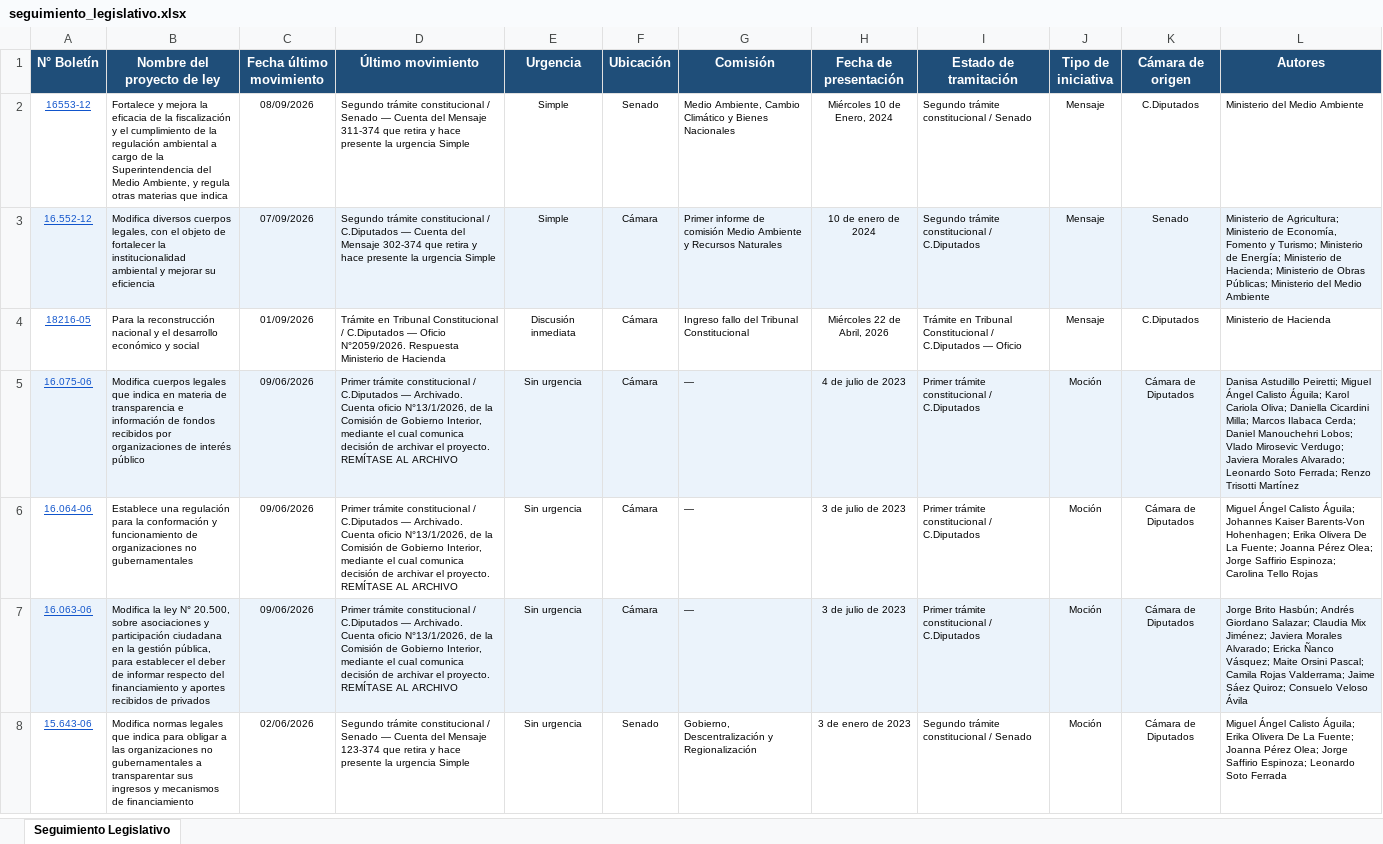
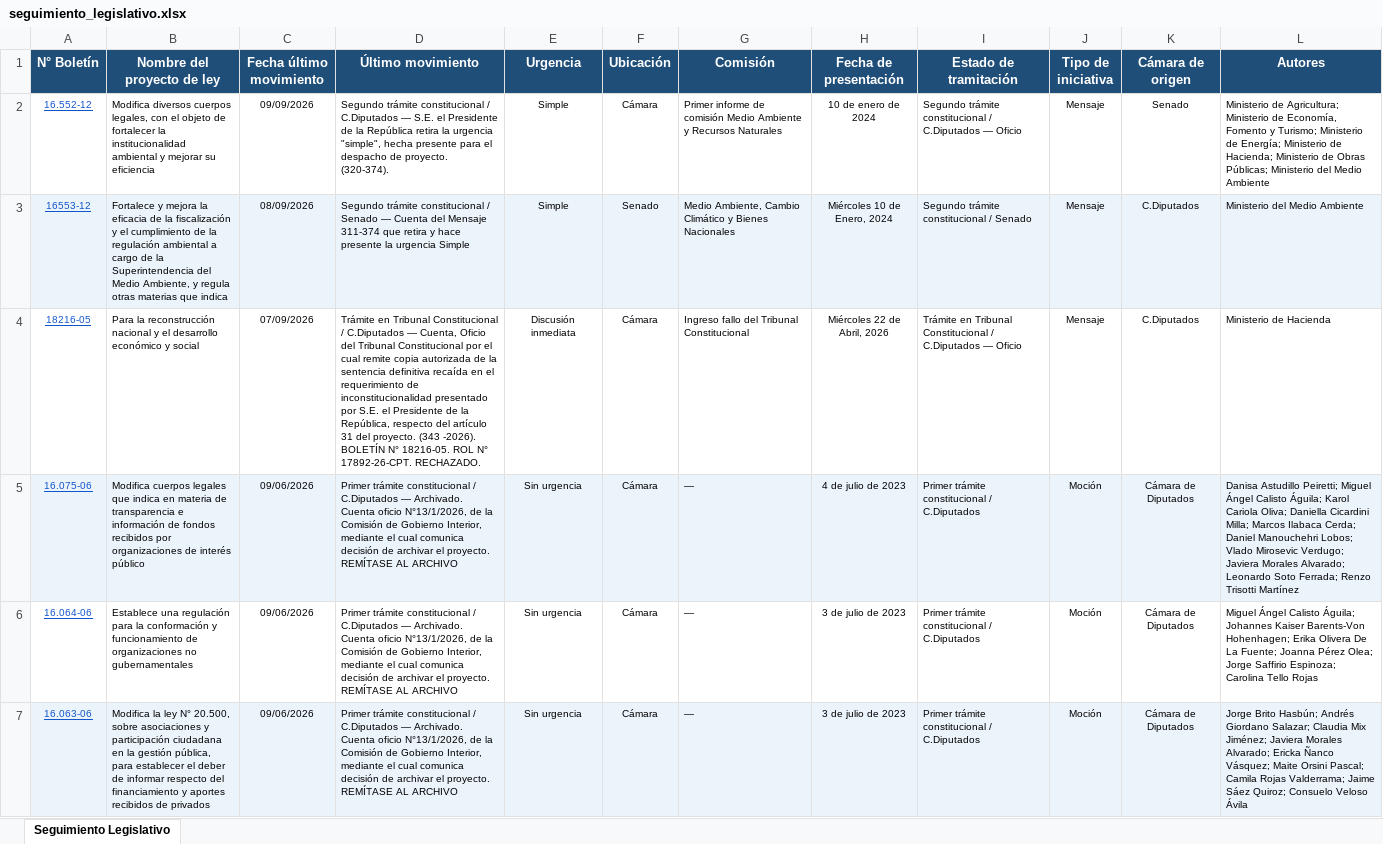
Before and after one commit to franjarojas/seguimiento-legislativo, an Excel workbook: seguimiento_legislativo.xlsx, sheet Seguimiento Legislativo, drawn as a sheet; only a part is shown; the shorter side is filled out with more unchanged rows; values as stored, in another font and other column widths than the file's, no borders; removed rows and columns are numbered as before the commit, all else as after; the diff names each change by its address in the sheet, - before the commit and + after, or states it on an @@ line.

```diff
--- a/seguimiento_legislativo.xlsx (sheet Seguimiento Legislativo)
+++ b/seguimiento_legislativo.xlsx (sheet Seguimiento Legislativo)
+row 2: 16.552-12 | Modifica diversos cuerpos legales, con el objeto de fortalecer la institucionalidad ambiental y mejorar su eficiencia | 09/09/2026 | Segundo trámite constitucional / C.Diputados — S.E. el Presidente de la República retira la urgencia "simple", hecha presente para el despacho de proyecto. (320-374). | Simple | Cámara | Primer informe de comisión Medio Ambiente y Recursos Naturales | 10 de enero de 2024 | Segundo trámite constitucional / C.Diputados — Oficio | Mensaje | Senado | Ministerio de Agricultura; Ministerio de Economía, Fomento y Turismo; Ministerio de Energía; Ministerio de Hacienda; Ministerio de Obras Públicas; Ministerio del Medio Ambiente
-A3:L3 fill: none
+A3:L3 fill: #EBF3FB
-row 3: 16.552-12 | Modifica diversos cuerpos legales, con el objeto de fortalecer la institucionalidad ambiental y mejorar su eficiencia | 07/09/2026 | Segundo trámite constitucional / C.Diputados — Cuenta del Mensaje 302-374 que retira y hace presente la urgencia Simple | Simple | Cámara | Primer informe de comisión Medio Ambiente y Recursos Naturales | 10 de enero de 2024 | Segundo trámite constitucional / C.Diputados | Mensaje | Senado | Ministerio de Agricultura; Ministerio de Economía, Fomento y Turismo; Ministerio de Energía; Ministerio de Hacienda; Ministerio de Obras Públicas; Ministerio del Medio Ambiente
-C4 (Fecha último movimiento): 01/09/2026
+C4 (Fecha último movimiento): 07/09/2026
-D4 (Último movimiento): …C.Diputados — Oficio N°2059/2026. Respuesta Ministerio de Hacienda
+D4 (Último movimiento): …C.Diputados — Cuenta, Oficio del Tribunal Constitucional por el cual remite copia autorizada de la sentencia definitiva recaída en el requerimiento de inconstitucionalidad presentado por S.E. el Presidente de la República, respecto del artículo 31 del proyecto. (343 -2026). BOLETÍN N° 18216-05. ROL N° 17892-26-CPT. RECHAZADO.
```
Also changed, not shown: 1 other file.
